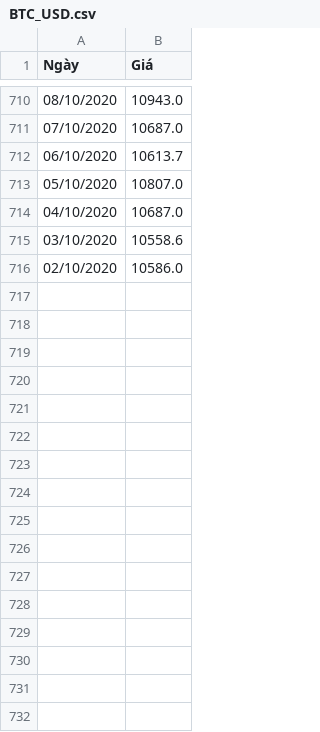
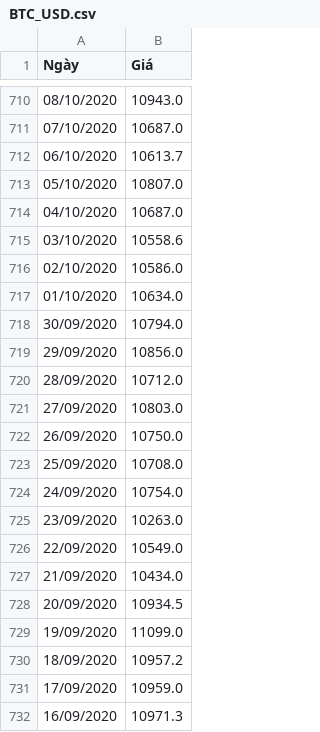
Before and after one commit to hoangks5/Abnomaly-Dectecion, a CSV file: BTC_USD.csv, drawn as a sheet; only a part is shown, gaps mark what is left out; the diff names each change by its address in the sheet, - before the commit and + after, or states it on an @@ line.

Commit message:
--- hoangks5 ---

```diff
--- a/BTC_USD.csv
+++ b/BTC_USD.csv
+row 717: 01/10/2020 | 10634.0
+row 718: 30/09/2020 | 10794.0
+row 719: 29/09/2020 | 10856.0
+row 720: 28/09/2020 | 10712.0
+row 721: 27/09/2020 | 10803.0
+row 722: 26/09/2020 | 10750.0
+row 723: 25/09/2020 | 10708.0
+row 724: 24/09/2020 | 10754.0
+row 725: 23/09/2020 | 10263.0
+row 726: 22/09/2020 | 10549.0
+row 727: 21/09/2020 | 10434.0
+row 728: 20/09/2020 | 10934.5
+row 729: 19/09/2020 | 11099.0
+row 730: 18/09/2020 | 10957.2
+row 731: 17/09/2020 | 10959.0
+row 732: 16/09/2020 | 10971.3
```
